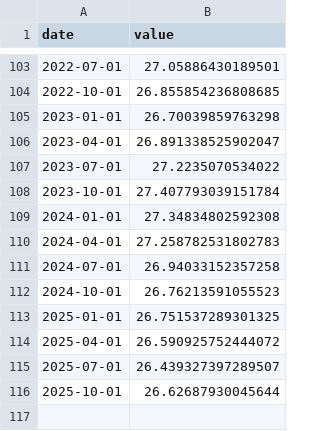
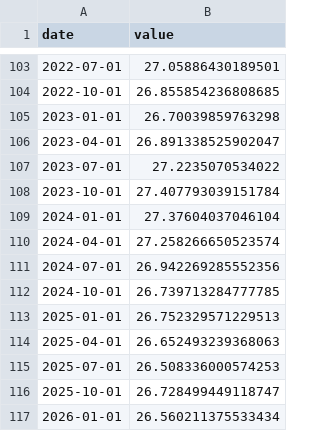
Before and after one commit to ParthG60/ai-economic-indicators-uk, a CSV file: data/takeoff/ipp_investment_share.csv, drawn as a sheet; only a part is shown, gaps mark what is left out.

```diff
--- a/data/takeoff/ipp_investment_share.csv
+++ b/data/takeoff/ipp_investment_share.csv
@@ -108,9 +108,10 @@ date,value
 2023-10-01,27.407793039151784
-2024-01-01,27.34834802592308
-2024-04-01,27.258782531802783
-2024-07-01,26.94033152357258
-2024-10-01,26.76213591055523
-2025-01-01,26.751537289301325
-2025-04-01,26.590925752444072
-2025-07-01,26.439327397289507
-2025-10-01,26.62687930045644
+2024-01-01,27.37604037046104
+2024-04-01,27.258266650523574
+2024-07-01,26.942269285552356
+2024-10-01,26.739713284777785
+2025-01-01,26.752329571229513
+2025-04-01,26.652493239368063
+2025-07-01,26.508336000574253
+2025-10-01,26.728499449118747
+2026-01-01,26.560211375533434
```
Also changed, not shown: data/takeoff/electricity_consumption_growth.csv, data/takeoff/infocomm_investment_share.csv, 5 other files.
